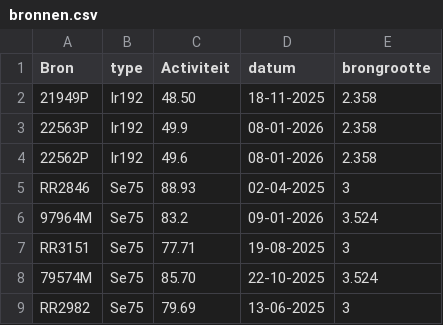
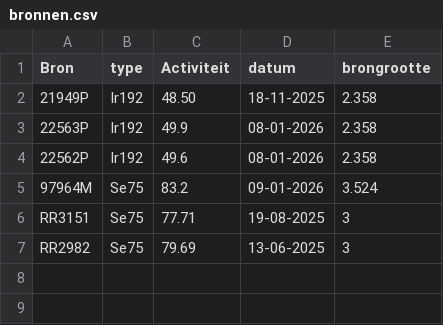
Before and after one commit to vincepall/rt, a CSV file: bronnen.csv, drawn as a sheet; the diff names each change by its address in the sheet, - before the commit and + after, or states it on an @@ line.

Commit message:
Update bronnen.csv

```diff
--- a/bronnen.csv
+++ b/bronnen.csv
-row 5: RR2846 | Se75 | 88.93 | 02-04-2025 | 3
-row 8: 79574M | Se75 | 85.70 | 22-10-2025 | 3.524
```
